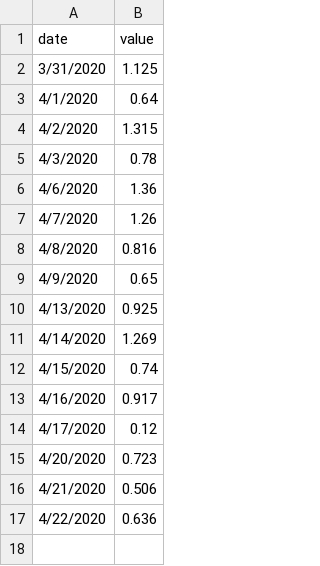
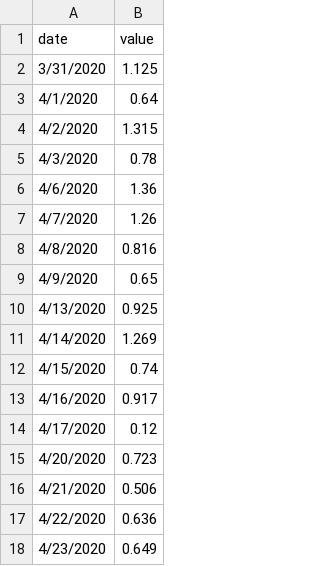
Before and after one commit to tiangefei/tiangefei.github.io, a CSV file: web_data/p_d.csv, drawn as a sheet.

Commit message:
data updated

```diff
--- a/web_data/p_d.csv
+++ b/web_data/p_d.csv
@@ -17 +17,2 @@ date,value
 4/22/2020,0.636
+4/23/2020,0.649
```
Also changed, not shown: 2 other files.
